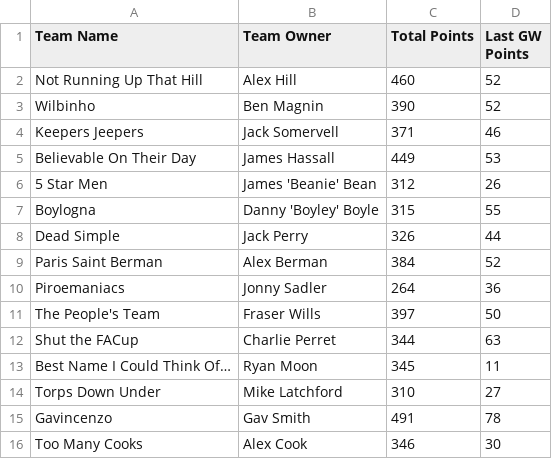
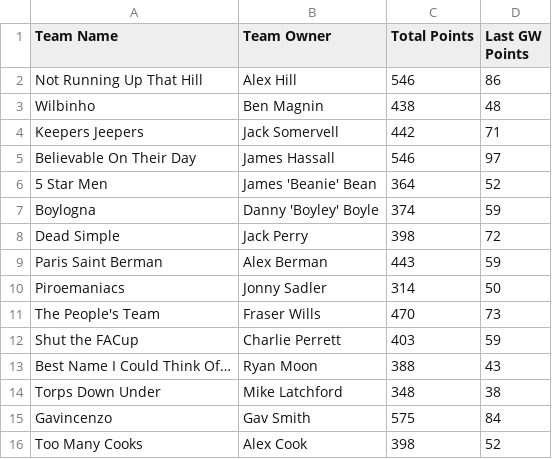
Before and after one commit to bm13563/torps-fpl, a CSV file: data/25_26/team_scores.csv, drawn as a sheet; only a part is shown; the diff covers the shown part only.

```diff
--- a/data/25_26/team_scores.csv
+++ b/data/25_26/team_scores.csv
@@ -1,16 +1,16 @@
 Team Name,Team Owner,Total Points,Last GW Points
-Not Running Up That Hill,Alex Hill,460,52
-Wilbinho,Ben Magnin,390,52
-Keepers Jeepers,Jack Somervell,371,46
-Believable On Their Day,James Hassall,449,53
-5 Star Men,James 'Beanie' Bean,312,26
-Boylogna,Danny 'Boyley' Boyle,315,55
-Dead Simple,Jack Perry,326,44
-Paris Saint Berman,Alex Berman,384,52
-Piroemaniacs,Jonny Sadler,264,36
-The People's Team,Fraser Wills,397,50
-Shut the FACup,Charlie Perret,344,63
-Best Name I Could Think Of…,Ryan Moon,345,11
-Torps Down Under,Mike Latchford,310,27
-Gavincenzo,Gav Smith,491,78
-Too Many Cooks,Alex Cook,346,30
+Not Running Up That Hill,Alex Hill,546,86
+Wilbinho,Ben Magnin,438,48
+Keepers Jeepers,Jack Somervell,442,71
+Believable On Their Day,James Hassall,546,97
+5 Star Men,James 'Beanie' Bean,364,52
+Boylogna,Danny 'Boyley' Boyle,374,59
+Dead Simple,Jack Perry,398,72
+Paris Saint Berman,Alex Berman,443,59
+Piroemaniacs,Jonny Sadler,314,50
+The People's Team,Fraser Wills,470,73
+Shut the FACup,Charlie Perrett,403,59
+Best Name I Could Think Of…,Ryan Moon,388,43
+Torps Down Under,Mike Latchford,348,38
+Gavincenzo,Gav Smith,575,84
+Too Many Cooks,Alex Cook,398,52
```
Also changed, not shown: 57 edited cells elsewhere in this file, data/25_26/player_scores.csv.
